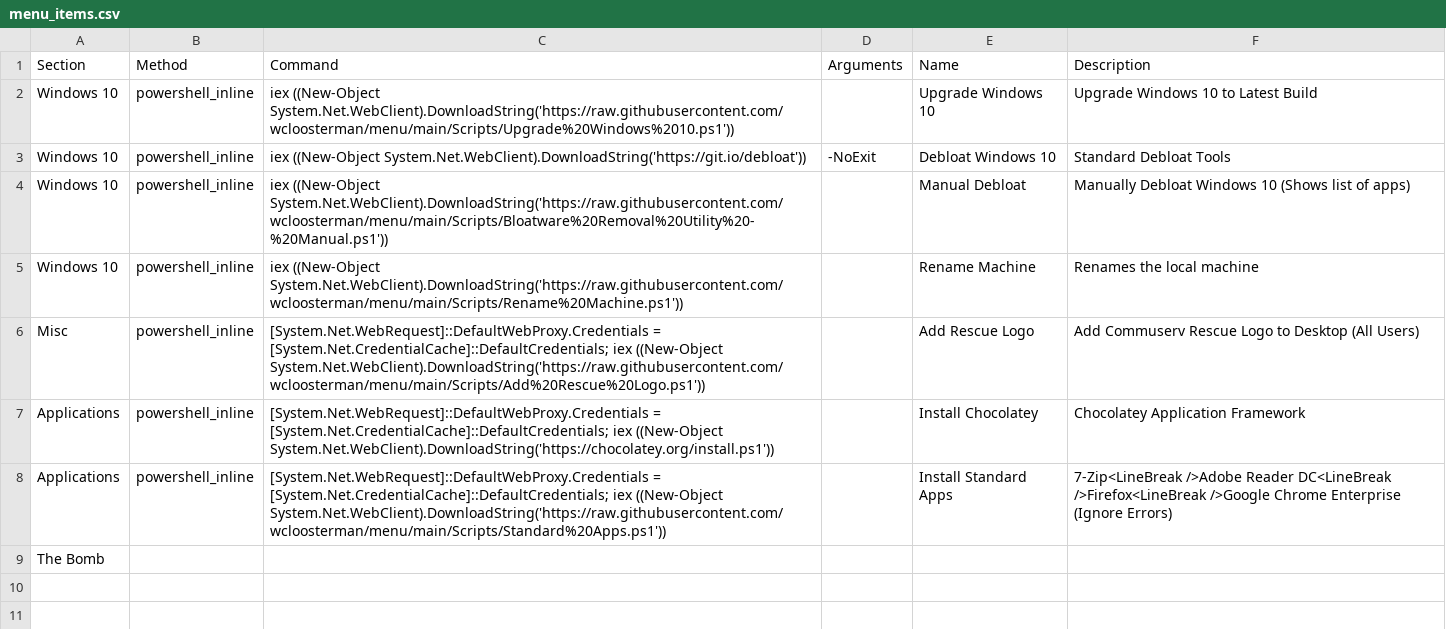
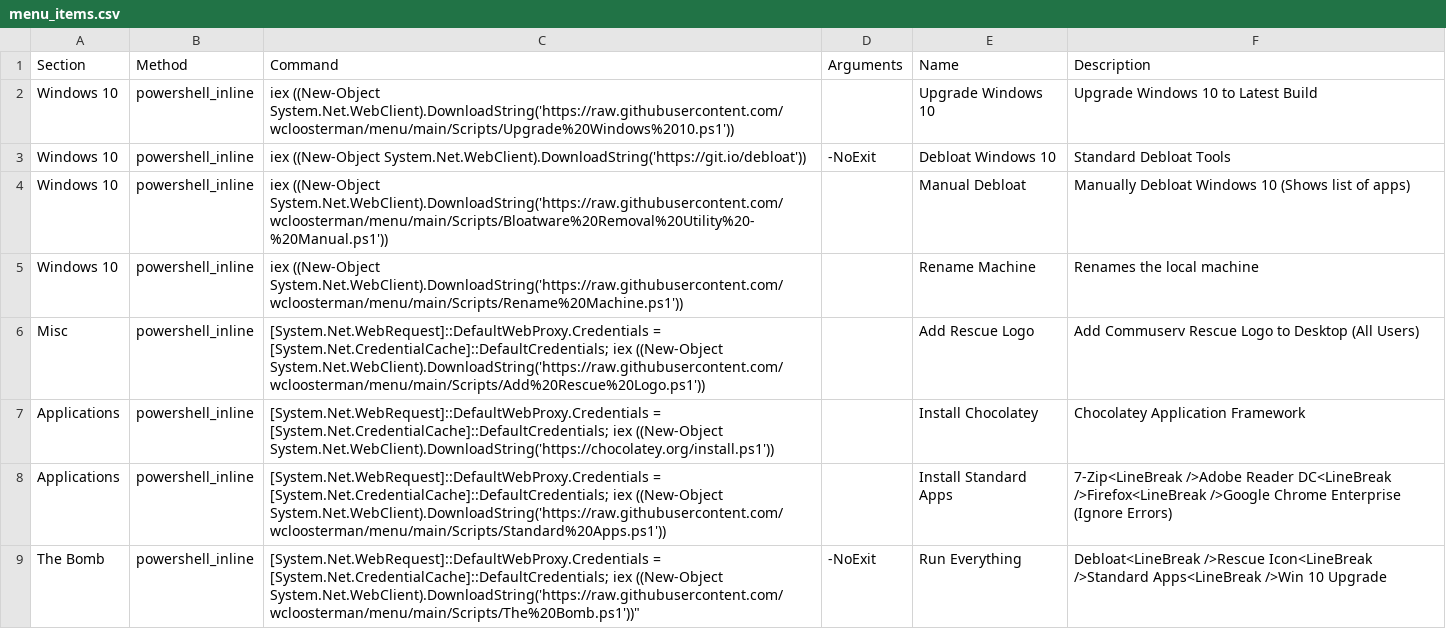
Before and after one commit to wcloosterman/menu, a CSV file: menu_items.csv, drawn as a sheet.

Commit message:
Update menu_items.csv

```diff
--- a/menu_items.csv
+++ b/menu_items.csv
@@ -9,2 +9,2 @@ Applications,powershell_inline,"[System.Net.WebRequest]::DefaultWebProxy.Credent
 Applications,powershell_inline,"[System.Net.WebRequest]::DefaultWebProxy.Credentials = [System.Net.CredentialCache]::DefaultCredentials; iex ((New-Object System.Net.WebClient).DownloadString('https://raw.githubusercontent.com/wcloosterman/menu/main/Scripts/Standard%20Apps.ps1'))",,Install Standard Apps,7-Zip<LineBreak />Adobe Reader DC<LineBreak />Firefox<LineBreak />Google Chrome Enterprise (Ignore Errors)
-The Bomb,
+The Bomb,powershell_inline,[System.Net.WebRequest]::DefaultWebProxy.Credentials = [System.Net.CredentialCache]::DefaultCredentials; iex ((New-Object System.Net.WebClient).DownloadString('https://raw.githubusercontent.com/wcloosterman/menu/main/Scripts/The%20Bomb.ps1'))",-NoExit,Run Everything,Debloat<LineBreak />Rescue Icon<LineBreak />Standard Apps<LineBreak />Win 10 Upgrade
```
